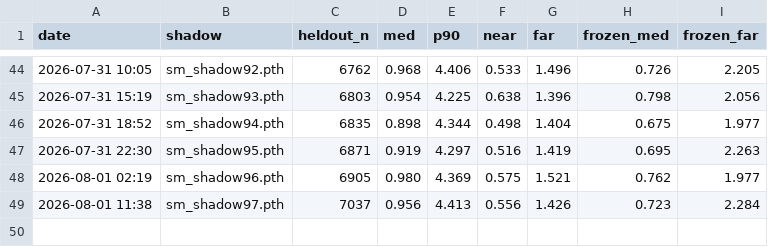
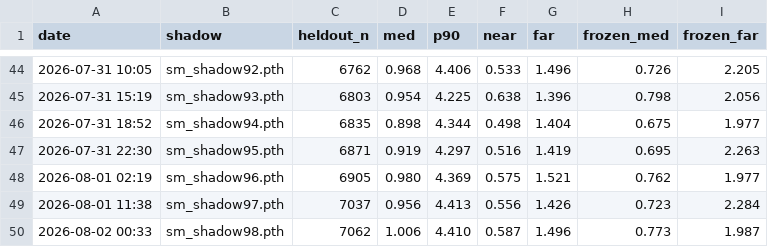
Before and after one commit to Ricky610329/Antenna, a CSV file: docs/kpi_shadow.csv, drawn as a sheet; only a part is shown, gaps mark what is left out.

```diff
--- a/docs/kpi_shadow.csv
+++ b/docs/kpi_shadow.csv
@@ -49 +49,2 @@ date,shadow,heldout_n,med,p90,near,far,frozen_med,frozen_far
 2026-08-01 11:38,sm_shadow97.pth,7037,0.956,4.413,0.556,1.426,0.723,2.284
+2026-08-02 00:33,sm_shadow98.pth,7062,1.006,4.410,0.587,1.496,0.773,1.987
```
Also changed, not shown: docs/kpi.csv, docs/kpi_two.csv, 3 other files.
